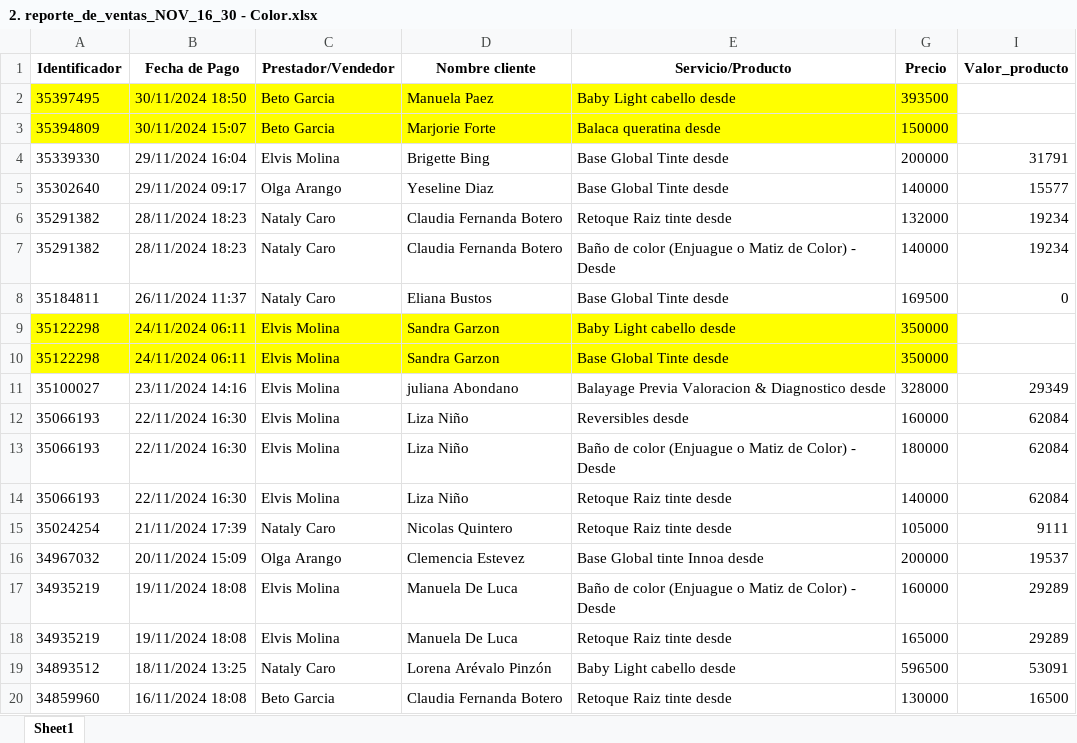
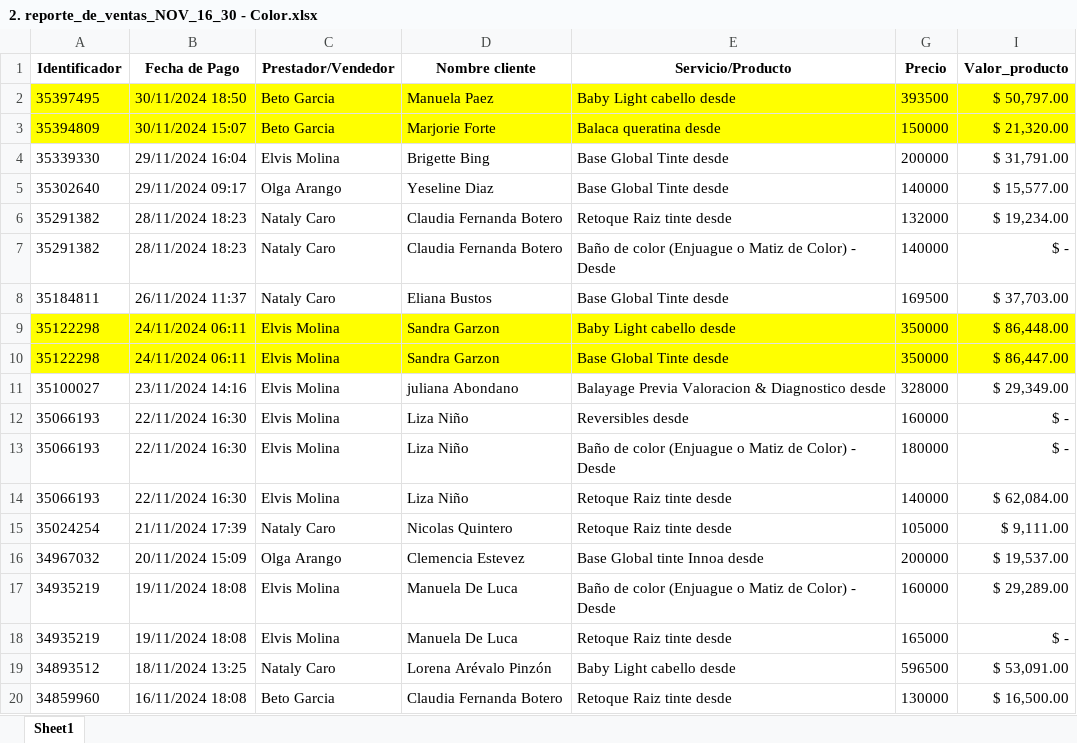
Before and after one commit to afarevalo/ForeverChic, an Excel workbook: 1. Ventas Mensuales/2. reporte_de_ventas_NOV_16_30 - Color.xlsx, sheet Sheet1, drawn as a sheet; values as stored, in another font and other column widths than the file's, no borders; the diff names each change by its address in the sheet, - before the commit and + after, or states it on an @@ line.

```diff
--- a/1. Ventas Mensuales/2. reporte_de_ventas_NOV_16_30 - Color.xlsx (sheet Sheet1)
+++ b/1. Ventas Mensuales/2. reporte_de_ventas_NOV_16_30 - Color.xlsx (sheet Sheet1)
-I2 (Valor_producto): (empty)
+I2 (Valor_producto): $ 50,797.00
-I2:I3 fill: none
+I2:I3 fill: #FFFF00
-I3 (Valor_producto): (empty)
+I3 (Valor_producto): $ 21,320.00
-I4 (Valor_producto): 31791
+I4 (Valor_producto): $ 31,791.00
-I5 (Valor_producto): 15577
+I5 (Valor_producto): $ 15,577.00
-I6 (Valor_producto): 19234
+I6 (Valor_producto): $ 19,234.00
-I7 (Valor_producto): 19234
+I7 (Valor_producto): $ -
-I8 (Valor_producto): 0
+I8 (Valor_producto): $ 37,703.00
-I9 (Valor_producto): (empty)
+I9 (Valor_producto): $ 86,448.00
-I9:I10 fill: none
+I9:I10 fill: #FFFF00
-I10 (Valor_producto): (empty)
+I10 (Valor_producto): $ 86,447.00
-I11 (Valor_producto): 29349
+I11 (Valor_producto): $ 29,349.00
-I12:I13 (Valor_producto): 62084
+I12:I13 (Valor_producto): $ -
-I14 (Valor_producto): 62084
+I14 (Valor_producto): $ 62,084.00
-I15 (Valor_producto): 9111
+I15 (Valor_producto): $ 9,111.00
-I16 (Valor_producto): 19537
+I16 (Valor_producto): $ 19,537.00
-I17 (Valor_producto): 29289
+I17 (Valor_producto): $ 29,289.00
-I18 (Valor_producto): 29289
+I18 (Valor_producto): $ -
-I19 (Valor_producto): 53091
+I19 (Valor_producto): $ 53,091.00
-I20 (Valor_producto): 16500
+I20 (Valor_producto): $ 16,500.00
```
Also changed, not shown: 2. Descuentos/2. NOV_16_30.xlsx, 1 other file.
